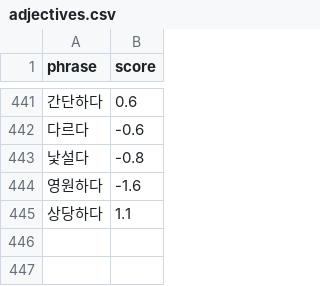
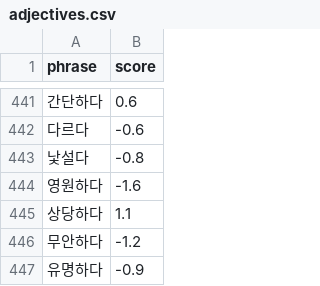
Before and after one commit to gayoonchoi/GradioNaverSentiment, a CSV file: dic/adjectives.csv, drawn as a sheet; only a part is shown, gaps mark what is left out.

```diff
--- a/dic/adjectives.csv
+++ b/dic/adjectives.csv
@@ -445 +445,3 @@ phrase,score
 상당하다,1.1
+무안하다,-1.2
+유명하다,-0.9
```
Also changed, not shown: dic/adverbs.csv, dic/amplifiers.csv, 29 other files.
